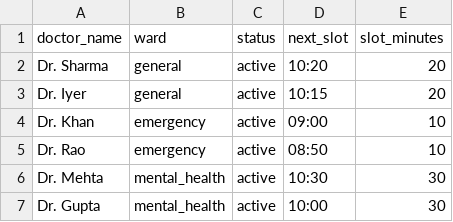
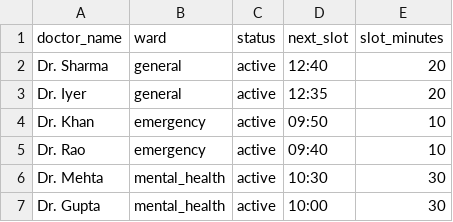
Before and after one commit to Dheeraj2002kumar/Hospital-agent, a CSV file: backend/doctors.csv, drawn as a sheet.

```diff
--- a/backend/doctors.csv
+++ b/backend/doctors.csv
@@ -1,6 +1,6 @@
 doctor_name,ward,status,next_slot,slot_minutes
-Dr. Sharma,general,active,10:20,20
-Dr. Iyer,general,active,10:15,20
-Dr. Khan,emergency,active,09:00,10
-Dr. Rao,emergency,active,08:50,10
+Dr. Sharma,general,active,12:40,20
+Dr. Iyer,general,active,12:35,20
+Dr. Khan,emergency,active,09:50,10
+Dr. Rao,emergency,active,09:40,10
 Dr. Mehta,mental_health,active,10:30,30
```
Also changed, not shown: backend/patients.csv, 9 other files.
